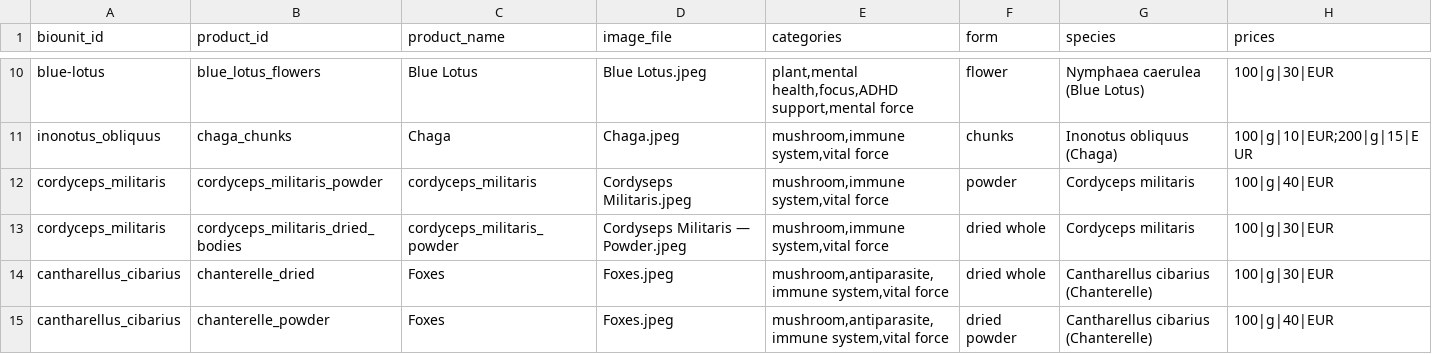
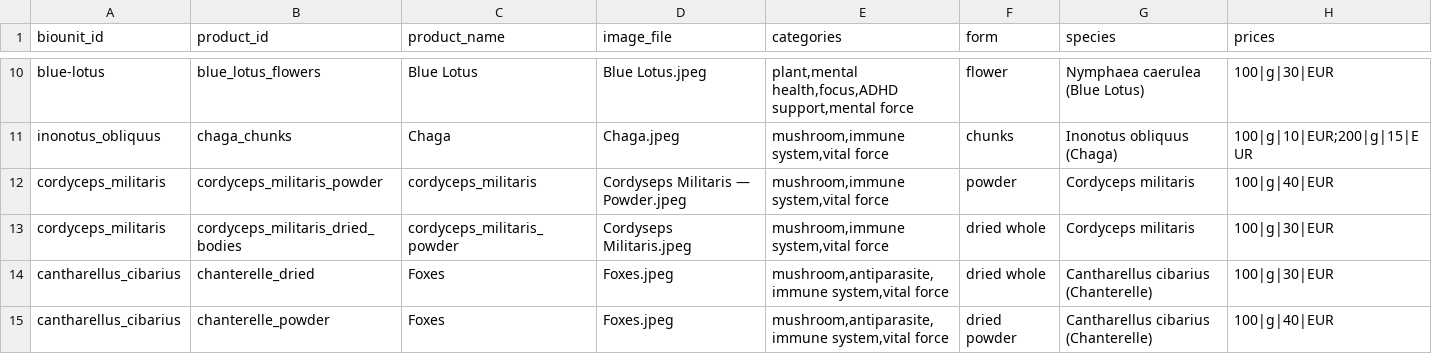
Before and after one commit to ViralLove/amanita, a CSV file: bot/catalog/Iveta_catalog.csv, drawn as a sheet; only a part is shown, gaps mark what is left out.

Commit message:
feat: replace AmanitaRegistry with MagicRegistry and fix image pipeline
- Add MagicRegistry.sol contract with improved address storage
- Add comprehensive MagicRegistry.test.js with 100% test coverage
- Update deploy_full.js to use MagicRegistry and fix catalog clearing
- Fix blockchain.py and config.py to use MagicRegistry
- Fix catalog_images.json filename mappings in Iveta_catalog.csv
- Fix catalog_pipeline.py relative imports and path resolution
- Add automatic catalog clearing in action 4 to prevent duplicates
- All changes tested and working in production environment

```diff
--- a/bot/catalog/Iveta_catalog.csv
+++ b/bot/catalog/Iveta_catalog.csv
@@ -11,4 +11,4 @@ blue-lotus,blue_lotus_flowers,Blue Lotus,Blue Lotus.jpeg,"plant,mental health,fo
 inonotus_obliquus,chaga_chunks,Chaga,Chaga.jpeg,"mushroom,immune system,vital force",chunks,Inonotus obliquus (Chaga),100|g|10|EUR;200|g|15|EUR
-cordyceps_militaris,cordyceps_militaris_powder,cordyceps_militaris,Cordyseps Militaris.jpeg,"mushroom,immune system,vital force",powder,Cordyceps militaris,100|g|40|EUR
-cordyceps_militaris,cordyceps_militaris_dried_bodies,cordyceps_militaris_powder,Cordyseps Militaris — Powder.jpeg,"mushroom,immune system,vital force",dried whole,Cordyceps militaris,100|g|30|EUR
+cordyceps_militaris,cordyceps_militaris_powder,cordyceps_militaris,Cordyseps Militaris — Powder.jpeg,"mushroom,immune system,vital force",powder,Cordyceps militaris,100|g|40|EUR
+cordyceps_militaris,cordyceps_militaris_dried_bodies,cordyceps_militaris_powder,Cordyseps Militaris.jpeg,"mushroom,immune system,vital force",dried whole,Cordyceps militaris,100|g|30|EUR
 cantharellus_cibarius,chanterelle_dried,Foxes,Foxes.jpeg,"mushroom,antiparasite,immune system,vital force",dried whole,Cantharellus cibarius (Chanterelle),100|g|30|EUR
```
Also changed, not shown: 6 other files.
